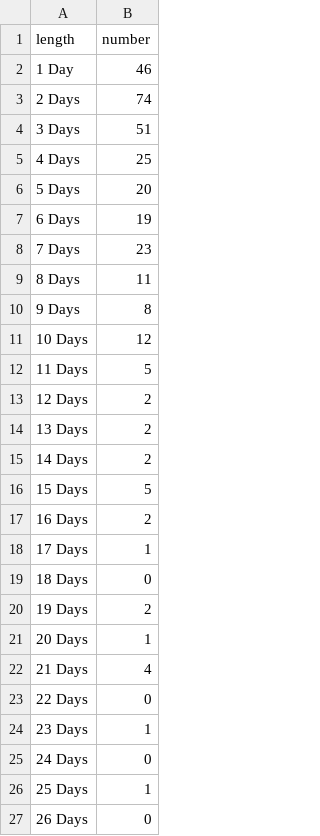
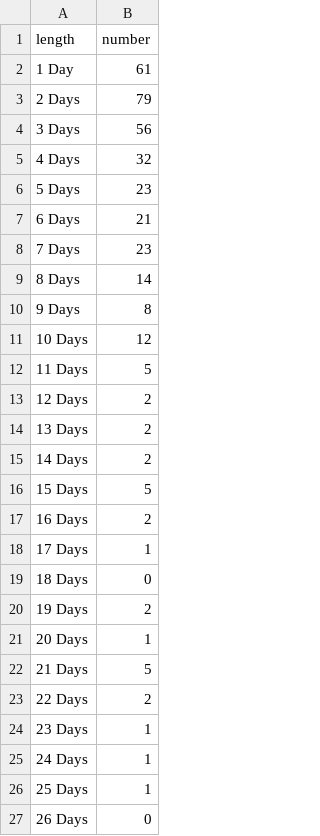
Before and after one commit to jessicachinafile/jessicachinafile.github.io, a TSV file: monthly/TAlengthday.tsv, drawn as a sheet; only a part is shown.

Commit message:
Update TAlengthday.tsv

```diff
--- a/monthly/TAlengthday.tsv
+++ b/monthly/TAlengthday.tsv
@@ -1,10 +1,10 @@
 length	number
-1 Day	46
-2 Days	74
-3 Days	51
-4 Days	25
-5 Days	20
-6 Days	19
+1 Day	61
+2 Days	79
+3 Days	56
+4 Days	32
+5 Days	23
+6 Days	21
 7 Days	23
-8 Days	11
+8 Days	14
 9 Days	8
@@ -21,6 +21,6 @@ length	number
 20 Days	1
-21 Days	4
-22 Days	0
+21 Days	5
+22 Days	2
 23 Days	1
-24 Days	0
+24 Days	1
 25 Days	1
```
